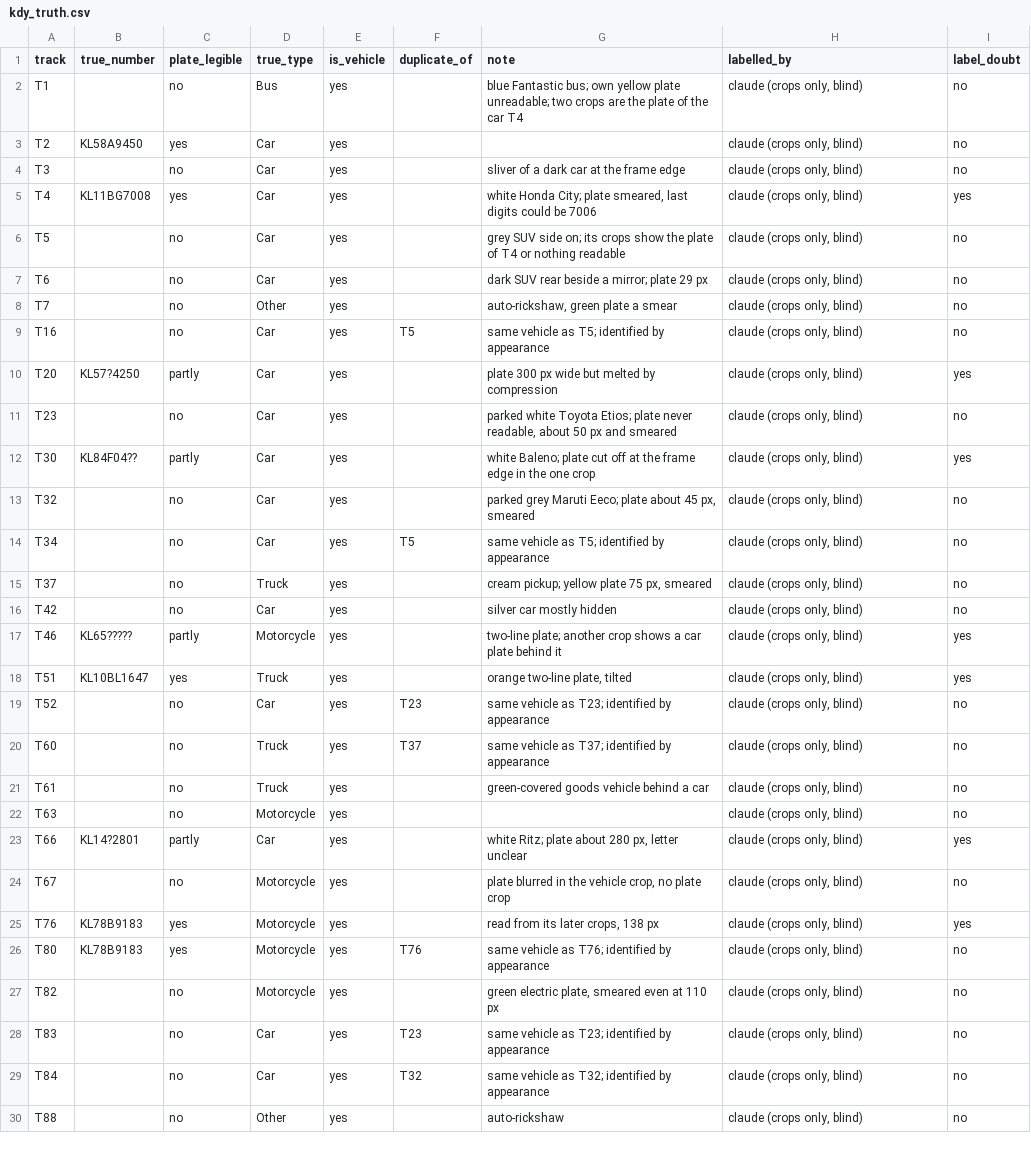
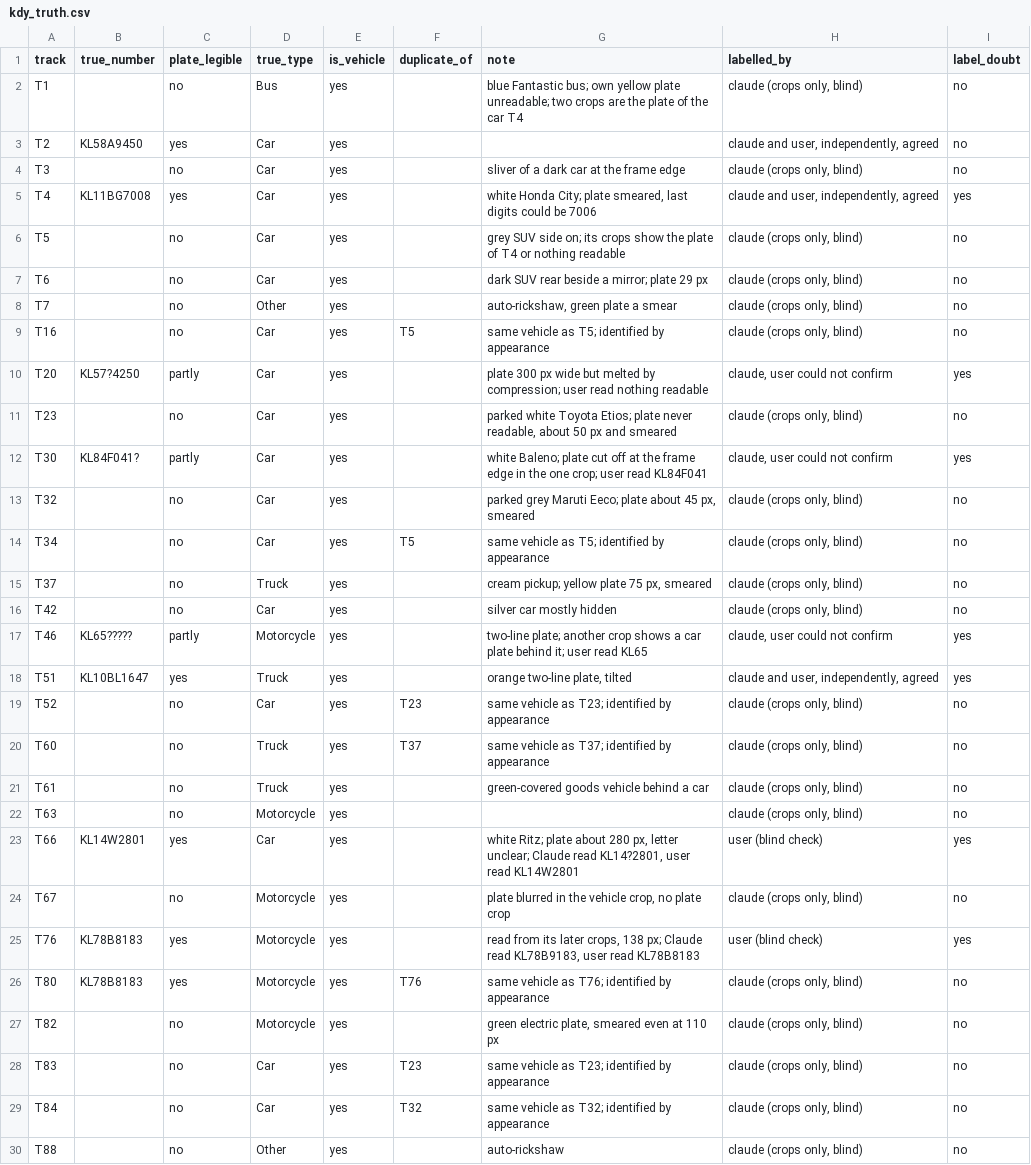
Before and after one commit to makaveli006/tracko-anpr, a CSV file: labels/kdy_truth.csv, drawn as a sheet; only a part is shown; the diff covers the shown part only.

Commit message:
kdy accuracy: the user's check, and ACCURACY.md rewritten around it
The user read 29 plates blind under rules fixed beforehand and could
fully read 9, which confirms the footage is the limit. On kdy 3 of 3
confirmed numbers are right, 3 of 10 readable plates are confirmed, and
the 5 misread plates were all held back. ACCURACY.md now leads with kdy,
explains why it reads so few plates and what the 2% on the dashboard
means, and its leadership section is rewritten for the video on screen.
ARCHITECTURE gains SECOND ACCURACY MEASUREMENT.

```diff
--- a/labels/kdy_truth.csv
+++ b/labels/kdy_truth.csv
@@ -2,5 +2,5 @@ track,true_number,plate_legible,true_type,is_vehicle,duplicate_of,note,labelled_
 T1,,no,Bus,yes,,blue Fantastic bus; own yellow plate unreadable; two crops are the plate of the car T4,"claude (crops only, blind)",no
-T2,KL58A9450,yes,Car,yes,,,"claude (crops only, blind)",no
+T2,KL58A9450,yes,Car,yes,,,"claude and user, independently, agreed",no
 T3,,no,Car,yes,,sliver of a dark car at the frame edge,"claude (crops only, blind)",no
-T4,KL11BG7008,yes,Car,yes,,"white Honda City; plate smeared, last digits could be 7006","claude (crops only, blind)",yes
+T4,KL11BG7008,yes,Car,yes,,"white Honda City; plate smeared, last digits could be 7006","claude and user, independently, agreed",yes
 T5,,no,Car,yes,,grey SUV side on; its crops show the plate of T4 or nothing readable,"claude (crops only, blind)",no
@@ -9,5 +9,5 @@ T7,,no,Other,yes,,"auto-rickshaw, green plate a smear","claude (crops only, blin
 T16,,no,Car,yes,T5,same vehicle as T5; identified by appearance,"claude (crops only, blind)",no
-T20,KL57?4250,partly,Car,yes,,plate 300 px wide but melted by compression,"claude (crops only, blind)",yes
+T20,KL57?4250,partly,Car,yes,,plate 300 px wide but melted by compression; user read nothing readable,"claude, user could not confirm",yes
 T23,,no,Car,yes,,"parked white Toyota Etios; plate never readable, about 50 px and smeared","claude (crops only, blind)",no
-T30,KL84F04??,partly,Car,yes,,white Baleno; plate cut off at the frame edge in the one crop,"claude (crops only, blind)",yes
+T30,KL84F041?,partly,Car,yes,,white Baleno; plate cut off at the frame edge in the one crop; user read KL84F041,"claude, user could not confirm",yes
 T32,,no,Car,yes,,"parked grey Maruti Eeco; plate about 45 px, smeared","claude (crops only, blind)",no
@@ -16,4 +16,4 @@ T37,,no,Truck,yes,,"cream pickup; yellow plate 75 px, smeared","claude (crops on
 T42,,no,Car,yes,,silver car mostly hidden,"claude (crops only, blind)",no
-T46,KL65?????,partly,Motorcycle,yes,,two-line plate; another crop shows a car plate behind it,"claude (crops only, blind)",yes
-T51,KL10BL1647,yes,Truck,yes,,"orange two-line plate, tilted","claude (crops only, blind)",yes
+T46,KL65?????,partly,Motorcycle,yes,,two-line plate; another crop shows a car plate behind it; user read KL65,"claude, user could not confirm",yes
+T51,KL10BL1647,yes,Truck,yes,,"orange two-line plate, tilted","claude and user, independently, agreed",yes
 T52,,no,Car,yes,T23,same vehicle as T23; identified by appearance,"claude (crops only, blind)",no
@@ -22,6 +22,6 @@ T61,,no,Truck,yes,,green-covered goods vehicle behind a car,"claude (crops only,
 T63,,no,Motorcycle,yes,,,"claude (crops only, blind)",no
-T66,KL14?2801,partly,Car,yes,,"white Ritz; plate about 280 px, letter unclear","claude (crops only, blind)",yes
+T66,KL14W2801,yes,Car,yes,,"white Ritz; plate about 280 px, letter unclear; Claude read KL14?2801, user read KL14W2801",user (blind check),yes
 T67,,no,Motorcycle,yes,,"plate blurred in the vehicle crop, no plate crop","claude (crops only, blind)",no
-T76,KL78B9183,yes,Motorcycle,yes,,"read from its later crops, 138 px","claude (crops only, blind)",yes
-T80,KL78B9183,yes,Motorcycle,yes,T76,same vehicle as T76; identified by appearance,"claude (crops only, blind)",no
+T76,KL78B8183,yes,Motorcycle,yes,,"read from its later crops, 138 px; Claude read KL78B9183, user read KL78B8183",user (blind check),yes
+T80,KL78B8183,yes,Motorcycle,yes,T76,same vehicle as T76; identified by appearance,"claude (crops only, blind)",no
 T82,,no,Motorcycle,yes,,"green electric plate, smeared even at 110 px","claude (crops only, blind)",no
```
Also changed, not shown: 54 edited cells elsewhere in this file, 4 other files.
